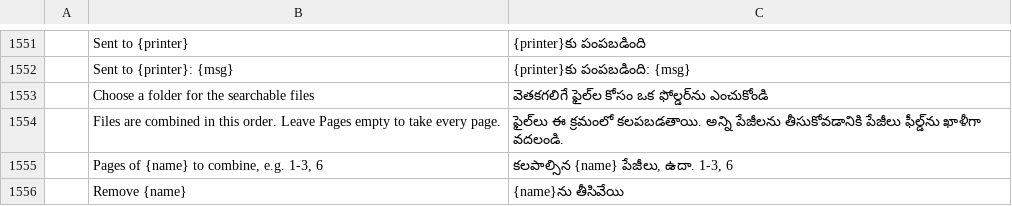
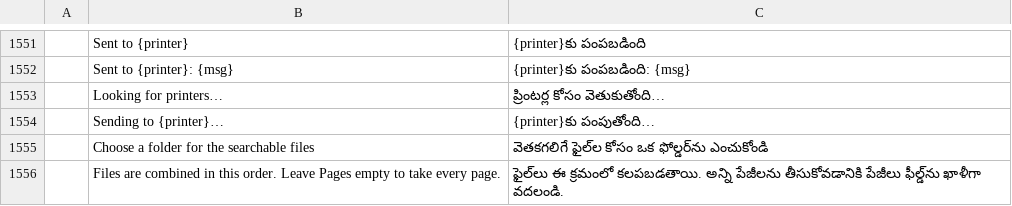
Before and after one commit to cyfung1031/pdfcraft, a TSV file: crates/ui-egui/src/i18n/te.tsv, drawn as a sheet; only a part is shown, gaps mark what is left out; the shorter side is filled out with more unchanged rows; the diff names each change by its address in the sheet, - before the commit and + after, or states it on an @@ line.

```diff
--- a/crates/ui-egui/src/i18n/te.tsv
+++ b/crates/ui-egui/src/i18n/te.tsv
+row 1553:  | Looking for printers… | ప్రింటర్ల కోసం వెతుకుతోంది…
+row 1554:  | Sending to {printer}… | {printer}కు పంపుతోంది…
```
Also changed, not shown: crates/ui-egui/src/i18n/ar.tsv, crates/ui-egui/src/i18n/bg.tsv, 22 other files.
